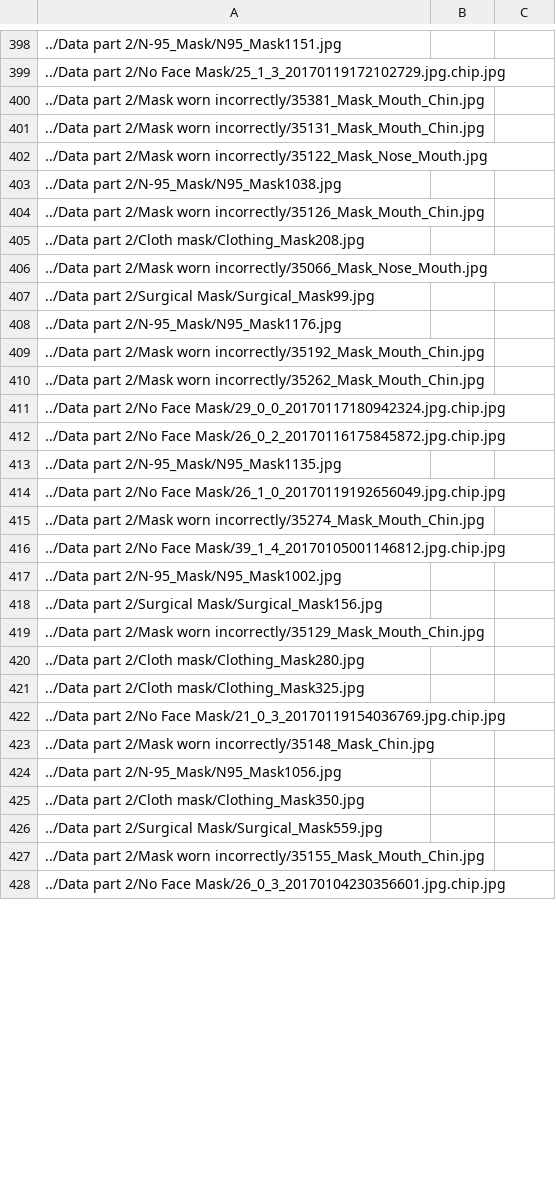
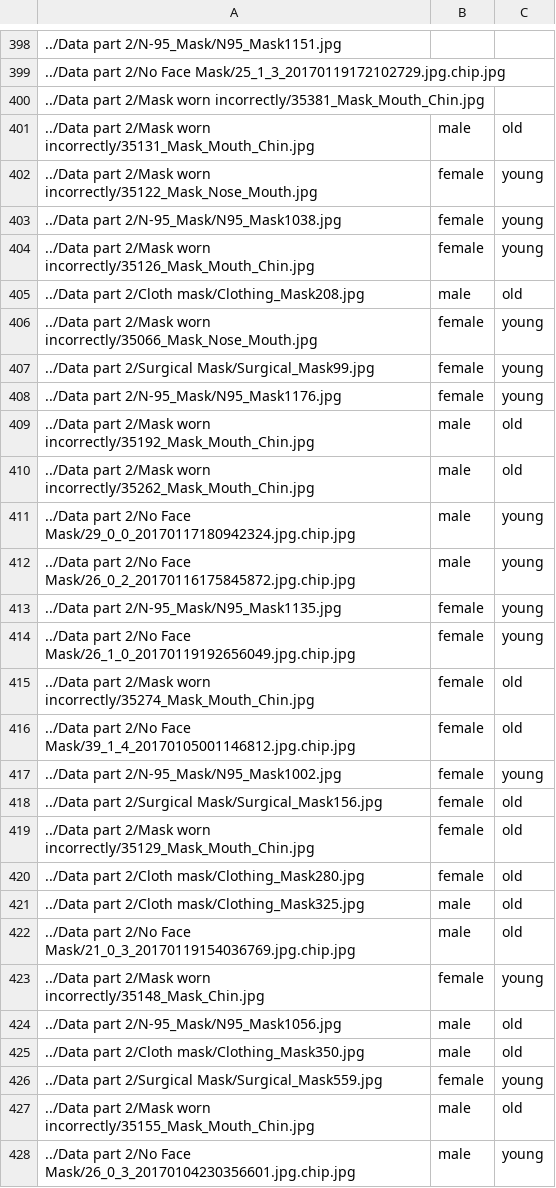
Before and after one commit to karysutariya/Facemask-type-detection, a CSV file: code part 2/annotation.csv, drawn as a sheet; only a part is shown, gaps mark what is left out; the diff covers the shown part only.

Commit message:
newone by skkkkk

```diff
--- a/code part 2/annotation.csv
+++ b/code part 2/annotation.csv
@@ -400,29 +400,29 @@
 ../Data part 2/Mask worn incorrectly/35381_Mask_Mouth_Chin.jpg,,
-../Data part 2/Mask worn incorrectly/35131_Mask_Mouth_Chin.jpg,,
-../Data part 2/Mask worn incorrectly/35122_Mask_Nose_Mouth.jpg,,
-../Data part 2/N-95_Mask/N95_Mask1038.jpg,,
-../Data part 2/Mask worn incorrectly/35126_Mask_Mouth_Chin.jpg,,
-../Data part 2/Cloth mask/Clothing_Mask208.jpg,,
-../Data part 2/Mask worn incorrectly/35066_Mask_Nose_Mouth.jpg,,
-../Data part 2/Surgical Mask/Surgical_Mask99.jpg,,
-../Data part 2/N-95_Mask/N95_Mask1176.jpg,,
-../Data part 2/Mask worn incorrectly/35192_Mask_Mouth_Chin.jpg,,
-../Data part 2/Mask worn incorrectly/35262_Mask_Mouth_Chin.jpg,,
-../Data part 2/No Face Mask/29_0_0_20170117180942324.jpg.chip.jpg,,
-../Data part 2/No Face Mask/26_0_2_20170116175845872.jpg.chip.jpg,,
-../Data part 2/N-95_Mask/N95_Mask1135.jpg,,
-../Data part 2/No Face Mask/26_1_0_20170119192656049.jpg.chip.jpg,,
-../Data part 2/Mask worn incorrectly/35274_Mask_Mouth_Chin.jpg,,
-../Data part 2/No Face Mask/39_1_4_20170105001146812.jpg.chip.jpg,,
-../Data part 2/N-95_Mask/N95_Mask1002.jpg,,
-../Data part 2/Surgical Mask/Surgical_Mask156.jpg,,
-../Data part 2/Mask worn incorrectly/35129_Mask_Mouth_Chin.jpg,,
-../Data part 2/Cloth mask/Clothing_Mask280.jpg,,
-../Data part 2/Cloth mask/Clothing_Mask325.jpg,,
-../Data part 2/No Face Mask/21_0_3_20170119154036769.jpg.chip.jpg,,
-../Data part 2/Mask worn incorrectly/35148_Mask_Chin.jpg,,
-../Data part 2/N-95_Mask/N95_Mask1056.jpg,,
-../Data part 2/Cloth mask/Clothing_Mask350.jpg,,
-../Data part 2/Surgical Mask/Surgical_Mask559.jpg,,
-../Data part 2/Mask worn incorrectly/35155_Mask_Mouth_Chin.jpg,,
-../Data part 2/No Face Mask/26_0_3_20170104230356601.jpg.chip.jpg,,
+../Data part 2/Mask worn incorrectly/35131_Mask_Mouth_Chin.jpg,"male ",old
+../Data part 2/Mask worn incorrectly/35122_Mask_Nose_Mouth.jpg,female,young
+../Data part 2/N-95_Mask/N95_Mask1038.jpg,female,young
+../Data part 2/Mask worn incorrectly/35126_Mask_Mouth_Chin.jpg,female,young
+../Data part 2/Cloth mask/Clothing_Mask208.jpg,male,old
+../Data part 2/Mask worn incorrectly/35066_Mask_Nose_Mouth.jpg,female,young
+../Data part 2/Surgical Mask/Surgical_Mask99.jpg,female,young
+../Data part 2/N-95_Mask/N95_Mask1176.jpg,female,young
+../Data part 2/Mask worn incorrectly/35192_Mask_Mouth_Chin.jpg,male,old
+../Data part 2/Mask worn incorrectly/35262_Mask_Mouth_Chin.jpg,male,old
+../Data part 2/No Face Mask/29_0_0_20170117180942324.jpg.chip.jpg,male,young
+../Data part 2/No Face Mask/26_0_2_20170116175845872.jpg.chip.jpg,male,young
+../Data part 2/N-95_Mask/N95_Mask1135.jpg,female,young
+../Data part 2/No Face Mask/26_1_0_20170119192656049.jpg.chip.jpg,female,young
+../Data part 2/Mask worn incorrectly/35274_Mask_Mouth_Chin.jpg,female,old
+../Data part 2/No Face Mask/39_1_4_20170105001146812.jpg.chip.jpg,female,old
+../Data part 2/N-95_Mask/N95_Mask1002.jpg,female,young
+../Data part 2/Surgical Mask/Surgical_Mask156.jpg,female,old
+../Data part 2/Mask worn incorrectly/35129_Mask_Mouth_Chin.jpg,female,old
+../Data part 2/Cloth mask/Clothing_Mask280.jpg,female,old
+../Data part 2/Cloth mask/Clothing_Mask325.jpg,male,old
+../Data part 2/No Face Mask/21_0_3_20170119154036769.jpg.chip.jpg,male,old
+../Data part 2/Mask worn incorrectly/35148_Mask_Chin.jpg,female,young
+../Data part 2/N-95_Mask/N95_Mask1056.jpg,male,old
+../Data part 2/Cloth mask/Clothing_Mask350.jpg,male,old
+../Data part 2/Surgical Mask/Surgical_Mask559.jpg,female,young
+../Data part 2/Mask worn incorrectly/35155_Mask_Mouth_Chin.jpg,male,old
+../Data part 2/No Face Mask/26_0_3_20170104230356601.jpg.chip.jpg,male,young
```
Also changed, not shown: 44 edited cells elsewhere in this file.
